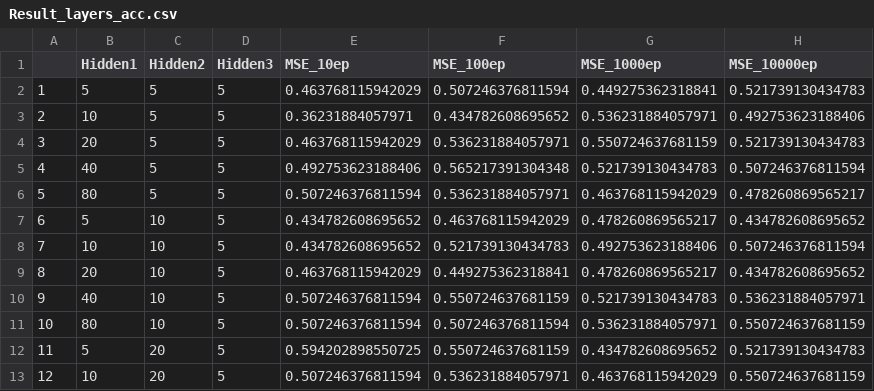
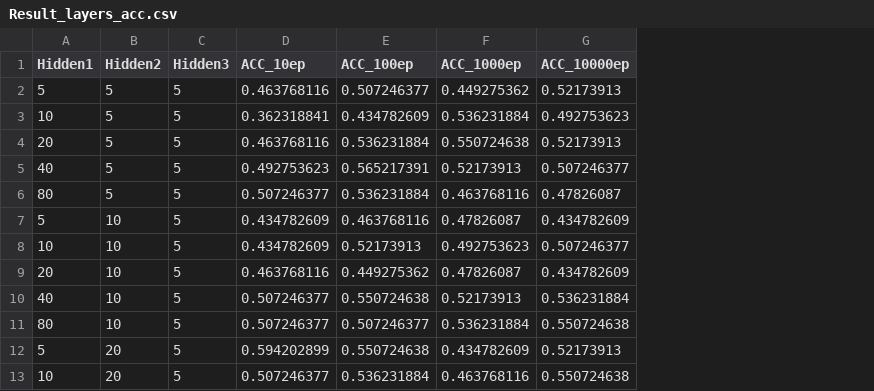
Before and after one commit to maxfnk1994/News-Classification, a CSV file: 03_Code/02_News/Result_layers_acc.csv, drawn as a sheet; only a part is shown; removed rows and columns are numbered as before the commit, all else as after; the diff names each change by its address in the sheet, - before the commit and + after, or states it on an @@ line.

Commit message:
Update Result_layers_acc.csv

```diff
--- a/03_Code/02_News/Result_layers_acc.csv
+++ b/03_Code/02_News/Result_layers_acc.csv
-column A, rows 2-13: 1 | 2 | 3 | 4 | 5 | 6 | 7 | 8 | 9 | 10 | 11 | 12
-column E (MSE_10ep), rows 2-13: 0.463768115942029 | 0.36231884057971 | 0.463768115942029 | 0.492753623188406 | 0.507246376811594 | 0.434782608695652 | 0.434782608695652 | 0.463768115942029 | 0.507246376811594 | 0.507246376811594 | 0.594202898550725 | 0.507246376811594
-column F (MSE_100ep), rows 2-13: 0.507246376811594 | 0.434782608695652 | 0.536231884057971 | 0.565217391304348 | 0.536231884057971 | 0.463768115942029 | 0.521739130434783 | 0.449275362318841 | 0.550724637681159 | 0.507246376811594 | 0.550724637681159 | 0.536231884057971
-column G (MSE_1000ep), rows 2-13: 0.449275362318841 | 0.536231884057971 | 0.550724637681159 | 0.521739130434783 | 0.463768115942029 | 0.478260869565217 | 0.492753623188406 | 0.478260869565217 | 0.521739130434783 | 0.536231884057971 | 0.434782608695652 | 0.463768115942029
-column H (MSE_10000ep), rows 2-13: 0.521739130434783 | 0.492753623188406 | 0.521739130434783 | 0.507246376811594 | 0.478260869565217 | 0.434782608695652 | 0.507246376811594 | 0.434782608695652 | 0.536231884057971 | 0.550724637681159 | 0.521739130434783 | 0.550724637681159
+column D (ACC_10ep), rows 2-13: 0.463768116 | 0.362318841 | 0.463768116 | 0.492753623 | 0.507246377 | 0.434782609 | 0.434782609 | 0.463768116 | 0.507246377 | 0.507246377 | 0.594202899 | 0.507246377
+column E (ACC_100ep), rows 2-13: 0.507246377 | 0.434782609 | 0.536231884 | 0.565217391 | 0.536231884 | 0.463768116 | 0.52173913 | 0.449275362 | 0.550724638 | 0.507246377 | 0.550724638 | 0.536231884
+column F (ACC_1000ep), rows 2-13: 0.449275362 | 0.536231884 | 0.550724638 | 0.52173913 | 0.463768116 | 0.47826087 | 0.492753623 | 0.47826087 | 0.52173913 | 0.536231884 | 0.434782609 | 0.463768116
+column G (ACC_10000ep), rows 2-13: 0.52173913 | 0.492753623 | 0.52173913 | 0.507246377 | 0.47826087 | 0.434782609 | 0.507246377 | 0.434782609 | 0.536231884 | 0.550724638 | 0.52173913 | 0.550724638
```
